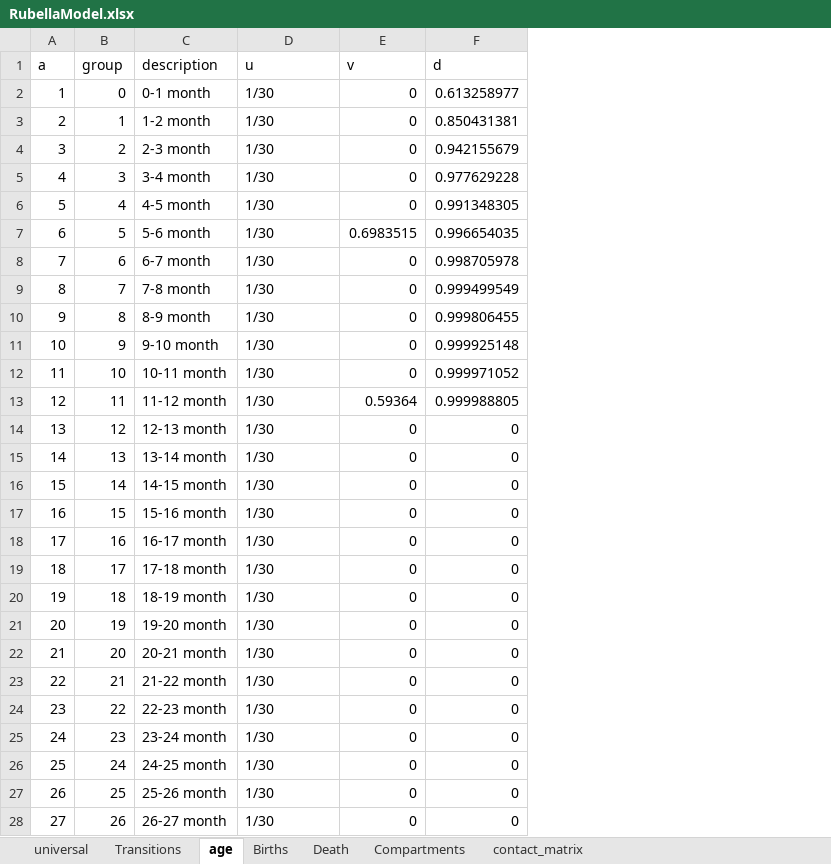
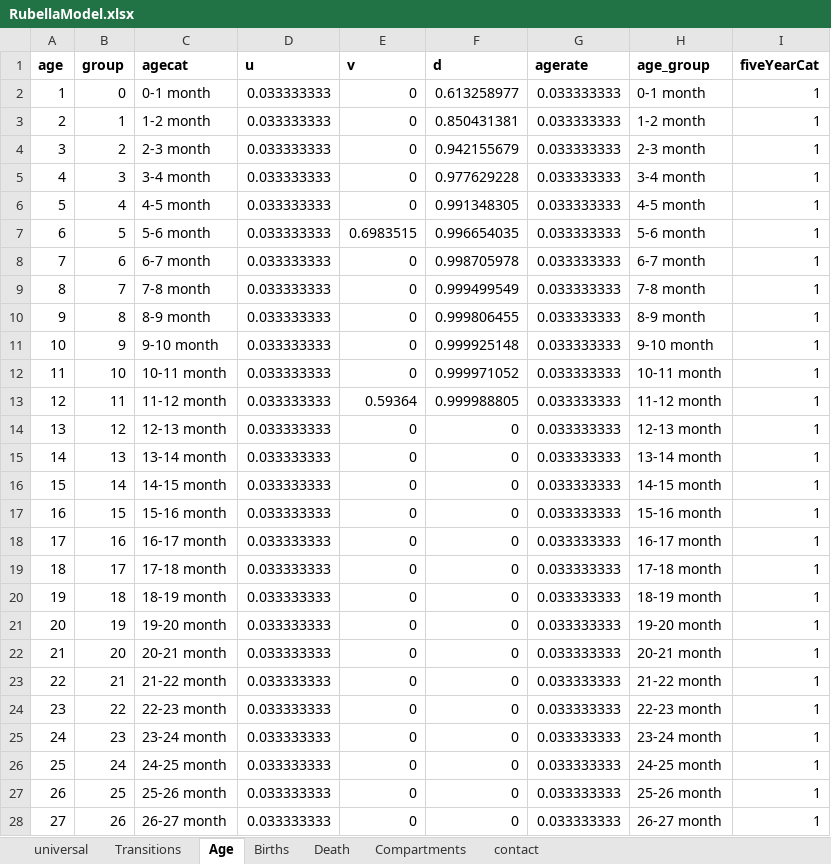
Before and after one commit to TaahirBhorat/RubellaNew, an Excel workbook: RubellaModel.xlsx, sheet Age, drawn as a sheet; only a part is shown; values as stored, in another font and other column widths than the file's, no borders; the diff covers the shown part only; the diff names each change by its address in the sheet, - before the commit and + after, or states it on an @@ line.

```diff
--- a/RubellaModel.xlsx (sheet Age)
+++ b/RubellaModel.xlsx (sheet Age)
-sheet tab: age
+sheet tab: Age
-sheet tab: contact_matrix
+sheet tab: contact
+column G (agerate), rows 2-28: all 0.033333333
+column H (age_group), rows 2-28: 0-1 month | 1-2 month | 2-3 month | 3-4 month | 4-5 month | 5-6 month | 6-7 month | 7-8 month | 8-9 month | 9-10 month | 10-11 month | 11-12 month | 12-13 month | 13-14 month | 14-15 month | 15-16 month | 16-17 month | 17-18 month | 18-19 month | 19-20 month | 20-21 month | 21-22 month | 22-23 month | 23-24 month | 24-25 month | 25-26 month | 26-27 month
+column I (fiveYearCat), rows 2-28: all 1
-A1: a
+A1: age
-A1:F1 bold: off
+A1:F1 bold: on
-C1: description
+C1: agecat
-D2:D28 (u): 1/30
+D2:D28 (u): 0.033333333
```
Also changed, not shown: 82 edited cells elsewhere in this sheet, sheet universal, modelStructure/modelStructure_Diphtheria.xlsx, 8 other files.
